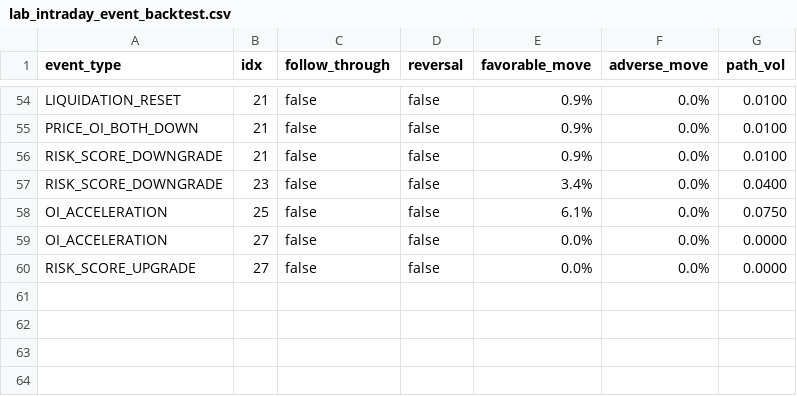
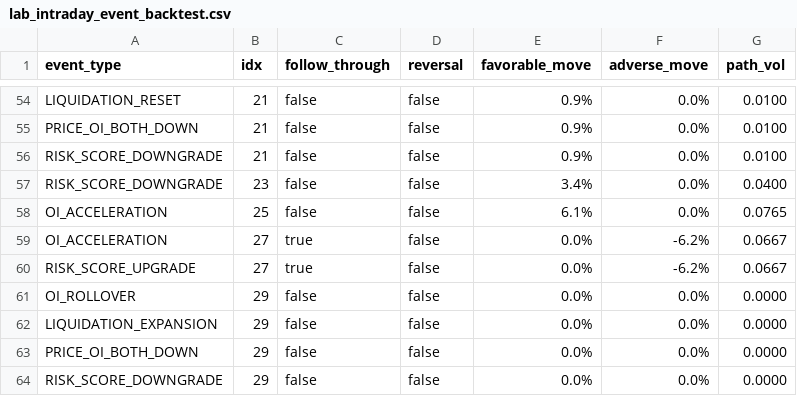
Before and after one commit to Xaxrich/okx-ai-quant-lab, a CSV file: data/altcoin/intelligence/lab/live/lab_intraday_event_backtest.csv, drawn as a sheet; only a part is shown, gaps mark what is left out.

```diff
--- a/data/altcoin/intelligence/lab/live/lab_intraday_event_backtest.csv
+++ b/data/altcoin/intelligence/lab/live/lab_intraday_event_backtest.csv
@@ -57,4 +57,8 @@ RISK_SCORE_DOWNGRADE,21,false,false,0.9%,0.0%,0.0100
 RISK_SCORE_DOWNGRADE,23,false,false,3.4%,0.0%,0.0400
-OI_ACCELERATION,25,false,false,6.1%,0.0%,0.0750
-OI_ACCELERATION,27,false,false,0.0%,0.0%,0.0000
-RISK_SCORE_UPGRADE,27,false,false,0.0%,0.0%,0.0000
+OI_ACCELERATION,25,false,false,6.1%,0.0%,0.0765
+OI_ACCELERATION,27,true,false,0.0%,-6.2%,0.0667
+RISK_SCORE_UPGRADE,27,true,false,0.0%,-6.2%,0.0667
+OI_ROLLOVER,29,false,false,0.0%,0.0%,0.0000
+LIQUIDATION_EXPANSION,29,false,false,0.0%,0.0%,0.0000
+PRICE_OI_BOTH_DOWN,29,false,false,0.0%,0.0%,0.0000
+RISK_SCORE_DOWNGRADE,29,false,false,0.0%,0.0%,0.0000
```
Also changed, not shown: data/altcoin/intelligence/lab/live/lab_composite_signal_attribution.csv, data/altcoin/intelligence/lab/live/lab_fast_watch_v2.csv, 18 other files.
